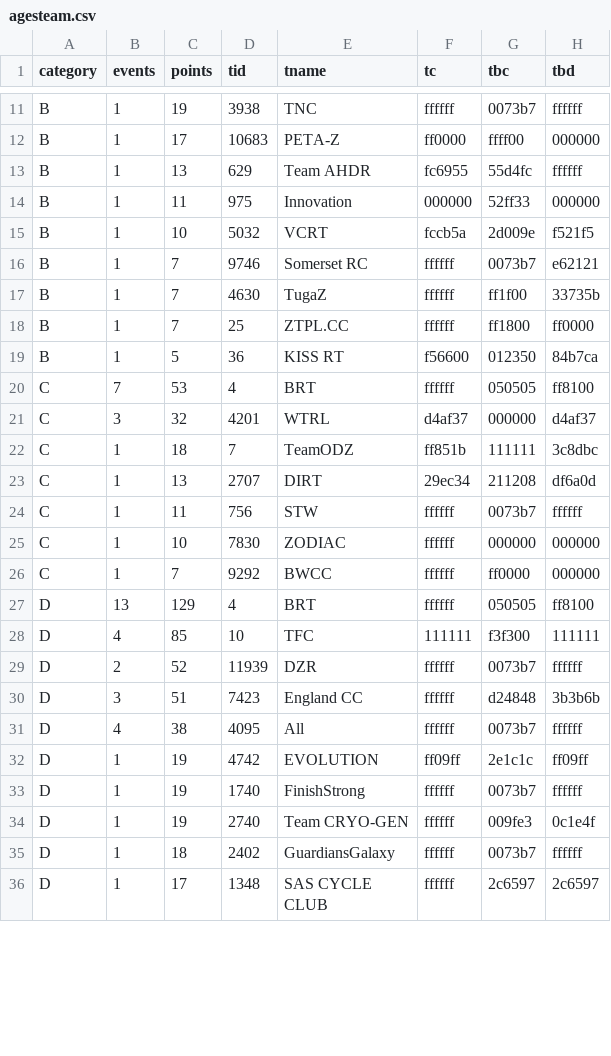
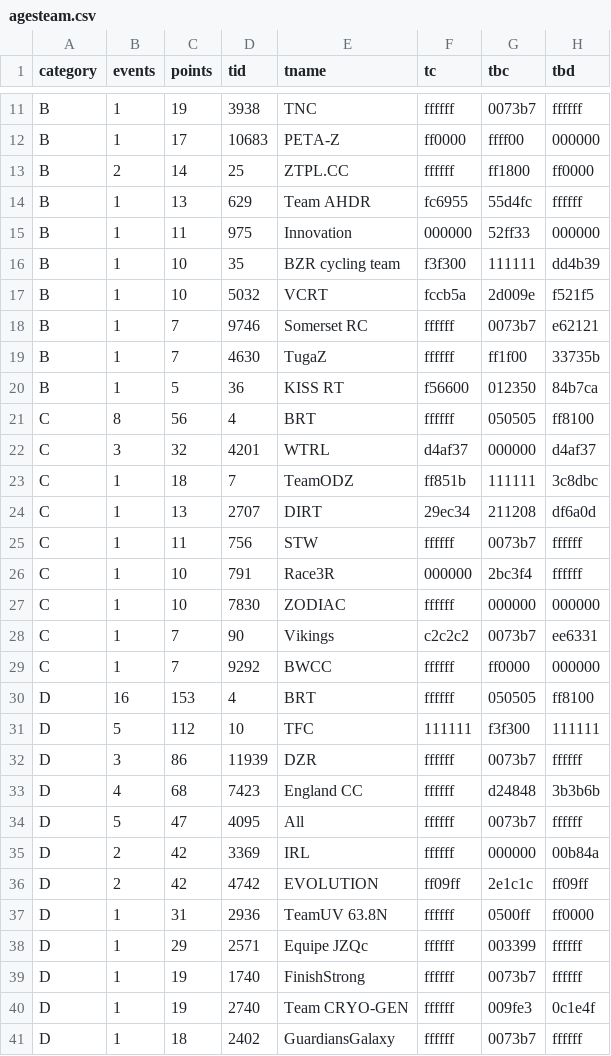
Before and after one commit to jessicah/boltrace.team, a CSV file: _data/2020/series_5/agesteam.csv, drawn as a sheet; only a part is shown, gaps mark what is left out; the shorter side is filled out with more unchanged rows; the diff covers the shown part only.

```diff
--- a/_data/2020/series_5/agesteam.csv
+++ b/_data/2020/series_5/agesteam.csv
@@ -12,4 +12,6 @@ B,1,19,3938,TNC,ffffff,0073b7,ffffff
 B,1,17,10683,PETA-Z,ff0000,ffff00,000000
+B,2,14,25,ZTPL.CC,ffffff,ff1800,ff0000
 B,1,13,629,Team AHDR,fc6955,55d4fc,ffffff
 B,1,11,975,Innovation,000000,52ff33,000000
+B,1,10,35,BZR cycling team,f3f300,111111,dd4b39
 B,1,10,5032,VCRT,fccb5a,2d009e,f521f5
@@ -17,5 +19,4 @@ B,1,7,9746,Somerset RC,ffffff,0073b7,e62121
 B,1,7,4630,TugaZ,ffffff,ff1f00,33735b
-B,1,7,25,ZTPL.CC,ffffff,ff1800,ff0000
 B,1,5,36,KISS RT,f56600,012350,84b7ca
-C,7,53,4,BRT,ffffff,050505,ff8100
+C,8,56,4,BRT,ffffff,050505,ff8100
 C,3,32,4201,WTRL,d4af37,000000,d4af37
@@ -24,10 +25,15 @@ C,1,13,2707,DIRT,29ec34,211208,df6a0d
 C,1,11,756,STW,ffffff,0073b7,ffffff
+C,1,10,791,Race3R,000000,2bc3f4,ffffff
 C,1,10,7830,ZODIAC,ffffff,000000,000000
+C,1,7,90,Vikings,c2c2c2,0073b7,ee6331
 C,1,7,9292,BWCC,ffffff,ff0000,000000
-D,13,129,4,BRT,ffffff,050505,ff8100
-D,4,85,10,TFC,111111,f3f300,111111
-D,2,52,11939,DZR,ffffff,0073b7,ffffff
-D,3,51,7423,England CC,ffffff,d24848,3b3b6b
-D,4,38,4095,All,ffffff,0073b7,ffffff
-D,1,19,4742,EVOLUTION,ff09ff,2e1c1c,ff09ff
+D,16,153,4,BRT,ffffff,050505,ff8100
+D,5,112,10,TFC,111111,f3f300,111111
+D,3,86,11939,DZR,ffffff,0073b7,ffffff
+D,4,68,7423,England CC,ffffff,d24848,3b3b6b
+D,5,47,4095,All,ffffff,0073b7,ffffff
+D,2,42,3369,IRL,ffffff,000000,00b84a
+D,2,42,4742,EVOLUTION,ff09ff,2e1c1c,ff09ff
+D,1,31,2936,TeamUV 63.8N,ffffff,0500ff,ff0000
+D,1,29,2571,Equipe JZQc,ffffff,003399,ffffff
 D,1,19,1740,FinishStrong,ffffff,0073b7,ffffff
```
Also changed, not shown: 2 added rows and 2 removed rows elsewhere in this file, _data/2020/series_5/ages.csv.
